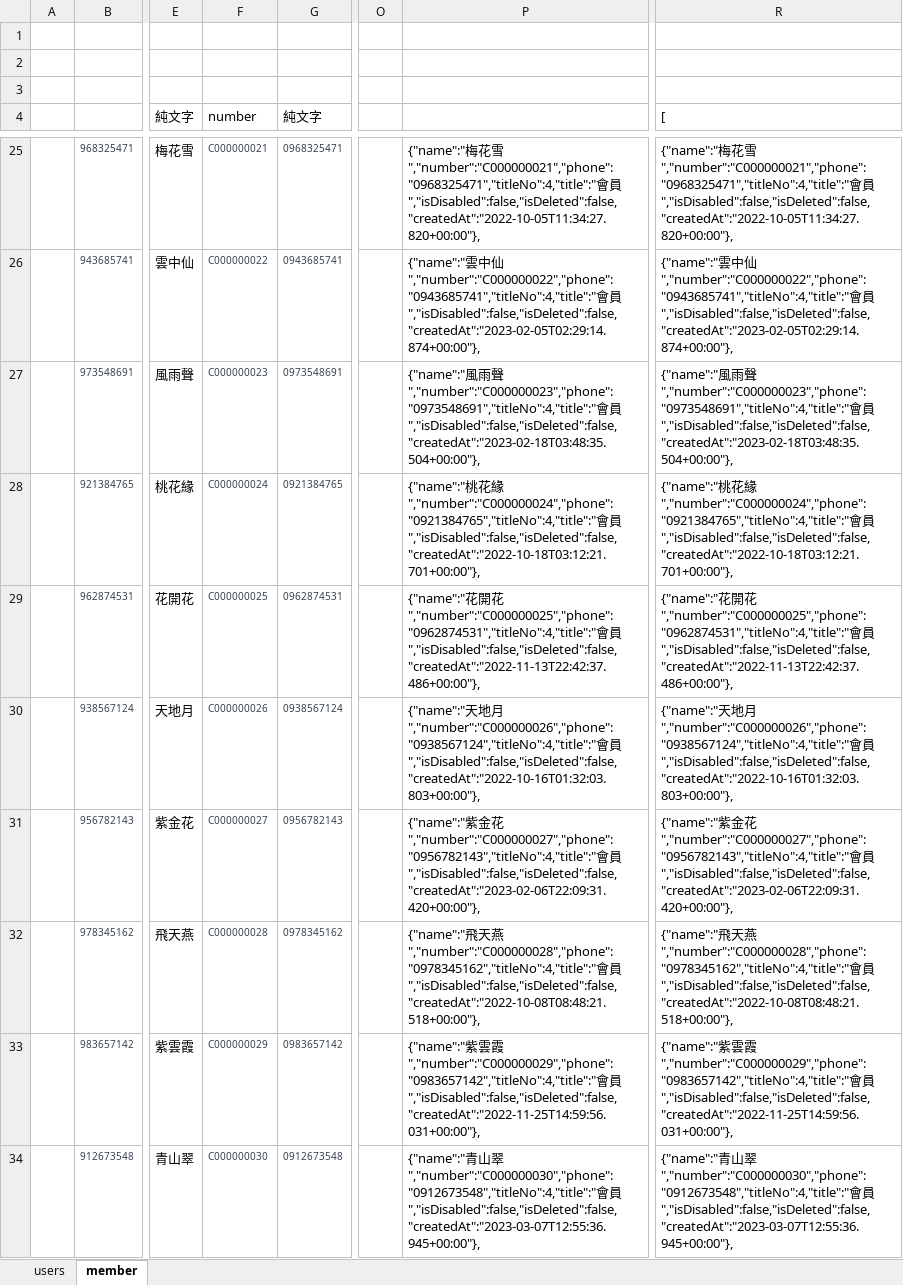
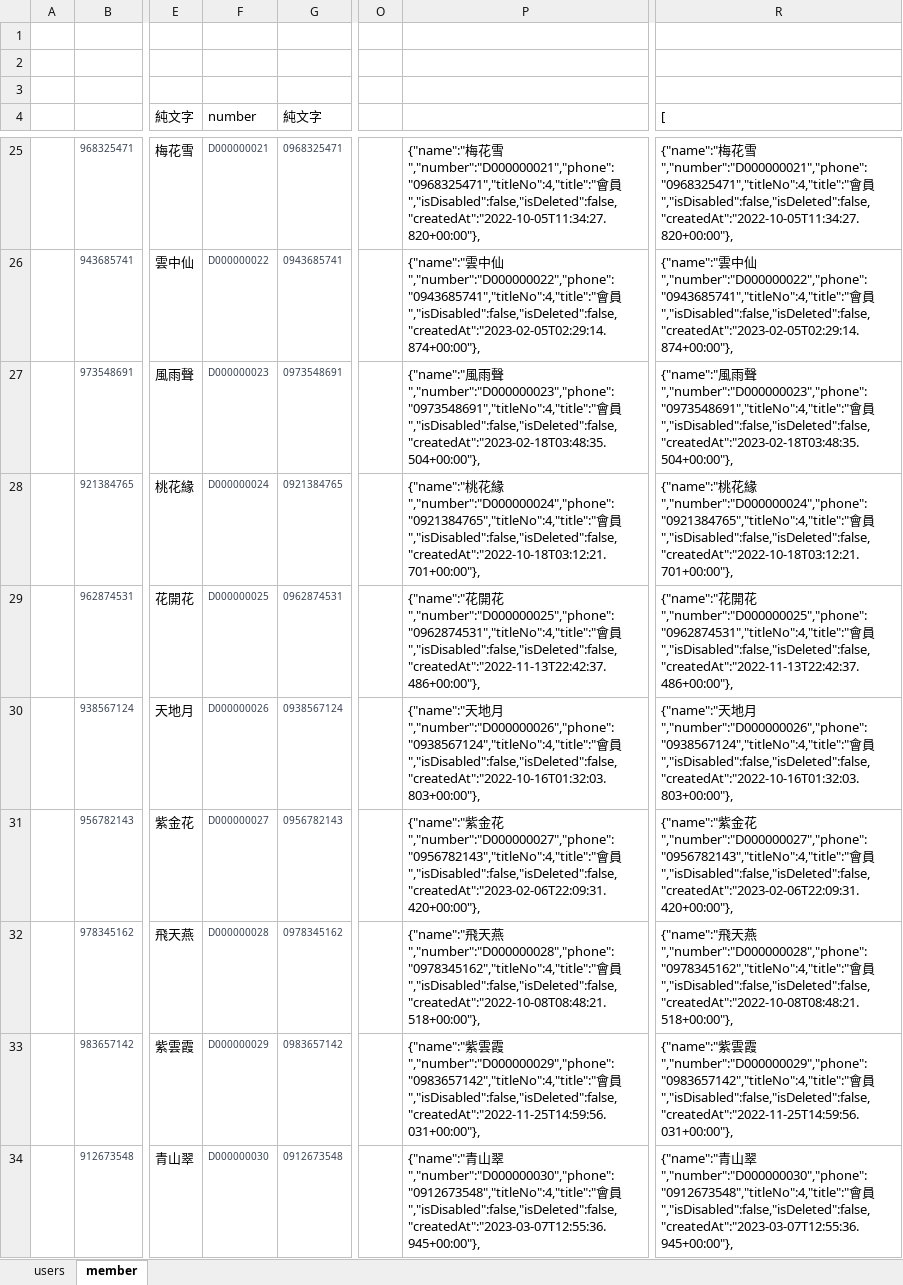
Before and after one commit to kerickkkkk/love_in_no_words_back_end, an Excel workbook: dbData/originData.xlsx, sheet member, drawn as a sheet; only a part is shown, gaps mark what is left out; values as stored, in another font and other column widths than the file's, no borders; the diff covers the shown part only; the diff names each change by its address in the sheet, - before the commit and + after, or states it on an @@ line.

```diff
--- a/dbData/originData.xlsx (sheet member)
+++ b/dbData/originData.xlsx (sheet member)
-F25 (number): C000000021
+F25 (number): D000000021
-P25: …花雪","number":"C000000021","phone":"0968325471","titleNo":4,"title":"會員…
+P25: …花雪","number":"D000000021","phone":"0968325471","titleNo":4,"title":"會員…
-R25 ([): …花雪","number":"C000000021","phone":"0968325471","titleNo":4,"title":"會員…
+R25 ([): …花雪","number":"D000000021","phone":"0968325471","titleNo":4,"title":"會員…
-F26 (number): C000000022
+F26 (number): D000000022
-P26: …中仙","number":"C000000022","phone":"0943685741","titleNo":4,"title":"會員…
+P26: …中仙","number":"D000000022","phone":"0943685741","titleNo":4,"title":"會員…
-R26 ([): …中仙","number":"C000000022","phone":"0943685741","titleNo":4,"title":"會員…
+R26 ([): …中仙","number":"D000000022","phone":"0943685741","titleNo":4,"title":"會員…
-F27 (number): C000000023
+F27 (number): D000000023
-P27: …雨聲","number":"C000000023","phone":"0973548691","titleNo":4,"title":"會員…
+P27: …雨聲","number":"D000000023","phone":"0973548691","titleNo":4,"title":"會員…
-R27 ([): …雨聲","number":"C000000023","phone":"0973548691","titleNo":4,"title":"會員…
+R27 ([): …雨聲","number":"D000000023","phone":"0973548691","titleNo":4,"title":"會員…
-F28 (number): C000000024
+F28 (number): D000000024
-P28: …花緣","number":"C000000024","phone":"0921384765","titleNo":4,"title":"會員…
+P28: …花緣","number":"D000000024","phone":"0921384765","titleNo":4,"title":"會員…
-R28 ([): …花緣","number":"C000000024","phone":"0921384765","titleNo":4,"title":"會員…
+R28 ([): …花緣","number":"D000000024","phone":"0921384765","titleNo":4,"title":"會員…
-F29 (number): C000000025
+F29 (number): D000000025
-P29: …開花","number":"C000000025","phone":"0962874531","titleNo":4,"title":"會員…
+P29: …開花","number":"D000000025","phone":"0962874531","titleNo":4,"title":"會員…
-R29 ([): …開花","number":"C000000025","phone":"0962874531","titleNo":4,"title":"會員…
+R29 ([): …開花","number":"D000000025","phone":"0962874531","titleNo":4,"title":"會員…
-F30 (number): C000000026
+F30 (number): D000000026
-P30: …地月","number":"C000000026","phone":"0938567124","titleNo":4,"title":"會員…
+P30: …地月","number":"D000000026","phone":"0938567124","titleNo":4,"title":"會員…
-R30 ([): …地月","number":"C000000026","phone":"0938567124","titleNo":4,"title":"會員…
+R30 ([): …地月","number":"D000000026","phone":"0938567124","titleNo":4,"title":"會員…
-F31 (number): C000000027
+F31 (number): D000000027
-P31: …金花","number":"C000000027","phone":"0956782143","titleNo":4,"title":"會員…
+P31: …金花","number":"D000000027","phone":"0956782143","titleNo":4,"title":"會員…
-R31 ([): …金花","number":"C000000027","phone":"0956782143","titleNo":4,"title":"會員…
+R31 ([): …金花","number":"D000000027","phone":"0956782143","titleNo":4,"title":"會員…
-F32 (number): C000000028
+F32 (number): D000000028
-P32: …天燕","number":"C000000028","phone":"0978345162","titleNo":4,"title":"會員…
+P32: …天燕","number":"D000000028","phone":"0978345162","titleNo":4,"title":"會員…
-R32 ([): …天燕","number":"C000000028","phone":"0978345162","titleNo":4,"title":"會員…
+R32 ([): …天燕","number":"D000000028","phone":"0978345162","titleNo":4,"title":"會員…
-F33 (number): C000000029
+F33 (number): D000000029
-P33: …雲霞","number":"C000000029","phone":"0983657142","titleNo":4,"title":"會員…
+P33: …雲霞","number":"D000000029","phone":"0983657142","titleNo":4,"title":"會員…
-R33 ([): …雲霞","number":"C000000029","phone":"0983657142","titleNo":4,"title":"會員…
+R33 ([): …雲霞","number":"D000000029","phone":"0983657142","titleNo":4,"title":"會員…
-F34 (number): C000000030
+F34 (number): D000000030
-P34: …山翠","number":"C000000030","phone":"0912673548","titleNo":4,"title":"會員…
+P34: …山翠","number":"D000000030","phone":"0912673548","titleNo":4,"title":"會員…
-R34 ([): …山翠","number":"C000000030","phone":"0912673548","titleNo":4,"title":"會員…
+R34 ([): …山翠","number":"D000000030","phone":"0912673548","titleNo":4,"title":"會員…
```
Also changed, not shown: 120 edited cells elsewhere in this sheet, sheet users, 9 other files.
